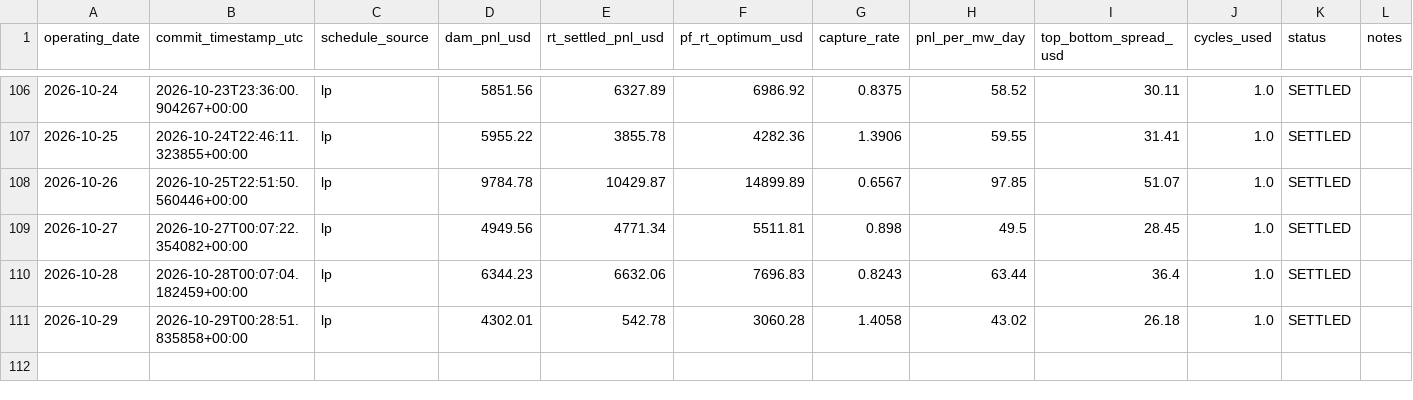
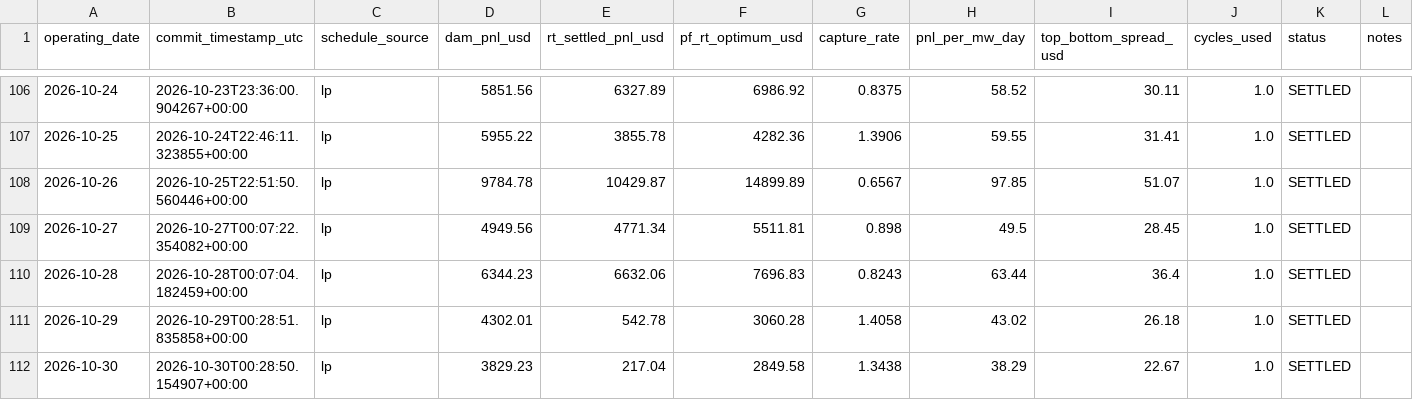
Before and after one commit to daniel779780/virtual-battery, a CSV file: data/ledger.csv, drawn as a sheet; only a part is shown, gaps mark what is left out; the diff names each change by its address in the sheet, - before the commit and + after, or states it on an @@ line.

Commit message:
Settlement 2026-10-31T14:59:26Z

```diff
--- a/data/ledger.csv
+++ b/data/ledger.csv
+row 112: 2026-10-30 | 2026-10-30T00:28:50.154907+00:00 | lp | 3829.23 | 217.04 | 2849.58 | 1.3438 | 38.29 | 22.67 | 1.0 | SETTLED
```
